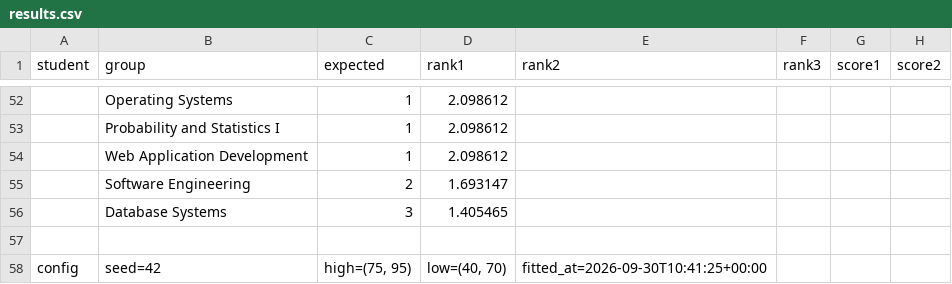
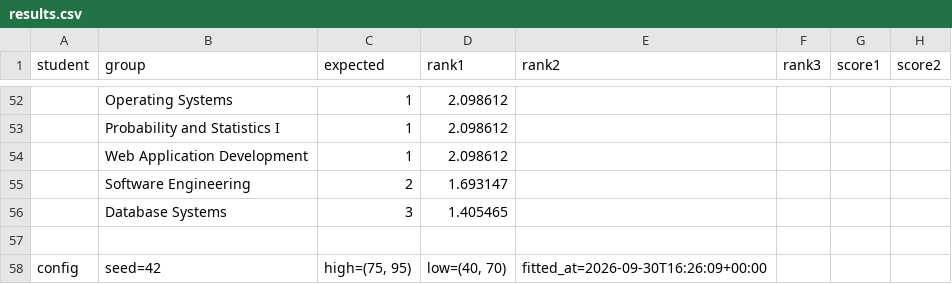
Before and after one commit to unchartedtj/Web_Recommendation_System_Project, a CSV file: backend/evaluation/results.csv, drawn as a sheet; only a part is shown, gaps mark what is left out; the diff names each change by its address in the sheet, - before the commit and + after, or states it on an @@ line.

```diff
--- a/backend/evaluation/results.csv
+++ b/backend/evaluation/results.csv
-E58 (rank2): fitted_at=2026-09-30T10:41:25+00:00
+E58 (rank2): fitted_at=2026-09-30T16:26:09+00:00
```
Also changed, not shown: 51 other files.
